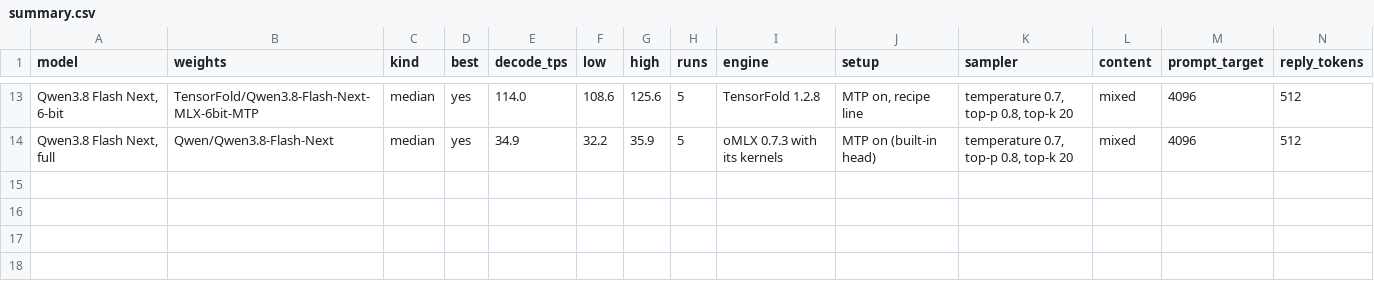
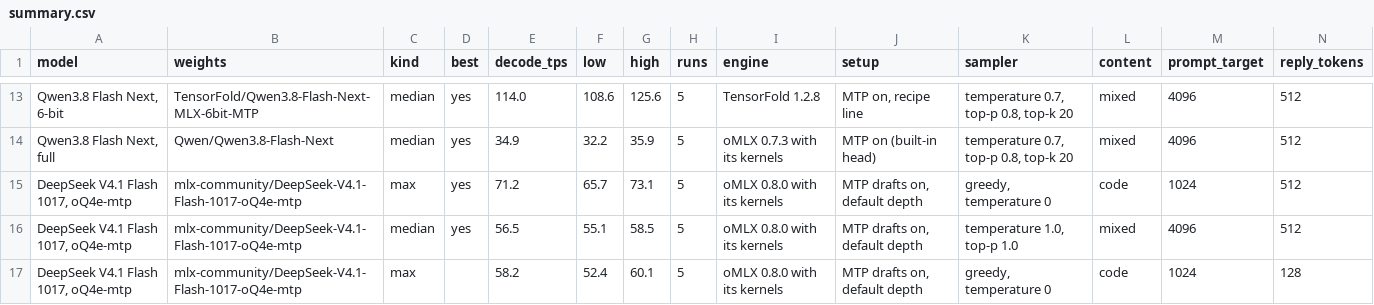
Before and after one commit to LazyLocalLLM/m5-ultra-512-benchmarks, a CSV file: benchmark_summary/summary.csv, drawn as a sheet; only a part is shown, gaps mark what is left out; rows hold the shown columns only; the diff names each change by its address in the sheet, - before the commit and + after, or states it on an @@ line.

```diff
--- a/benchmark_summary/summary.csv
+++ b/benchmark_summary/summary.csv
+row 15: DeepSeek V4.1 Flash 1017, oQ4e-mtp | mlx-community/DeepSeek-V4.1-Flash-1017-oQ4e-mtp | max | yes | 71.2 | 65.7 | 73.1 | 5 | oMLX 0.8.0 with its kernels | MTP drafts on, default depth | greedy, temperature 0 | code | 1024 | 512
+row 16: DeepSeek V4.1 Flash 1017, oQ4e-mtp | mlx-community/DeepSeek-V4.1-Flash-1017-oQ4e-mtp | median | yes | 56.5 | 55.1 | 58.5 | 5 | oMLX 0.8.0 with its kernels | MTP drafts on, default depth | temperature 1.0, top-p 1.0 | mixed | 4096 | 512
+row 17: DeepSeek V4.1 Flash 1017, oQ4e-mtp | mlx-community/DeepSeek-V4.1-Flash-1017-oQ4e-mtp | max |  | 58.2 | 52.4 | 60.1 | 5 | oMLX 0.8.0 with its kernels | MTP drafts on, default depth | greedy, temperature 0 | code | 1024 | 128
```
Also changed, not shown: 7 other files.
